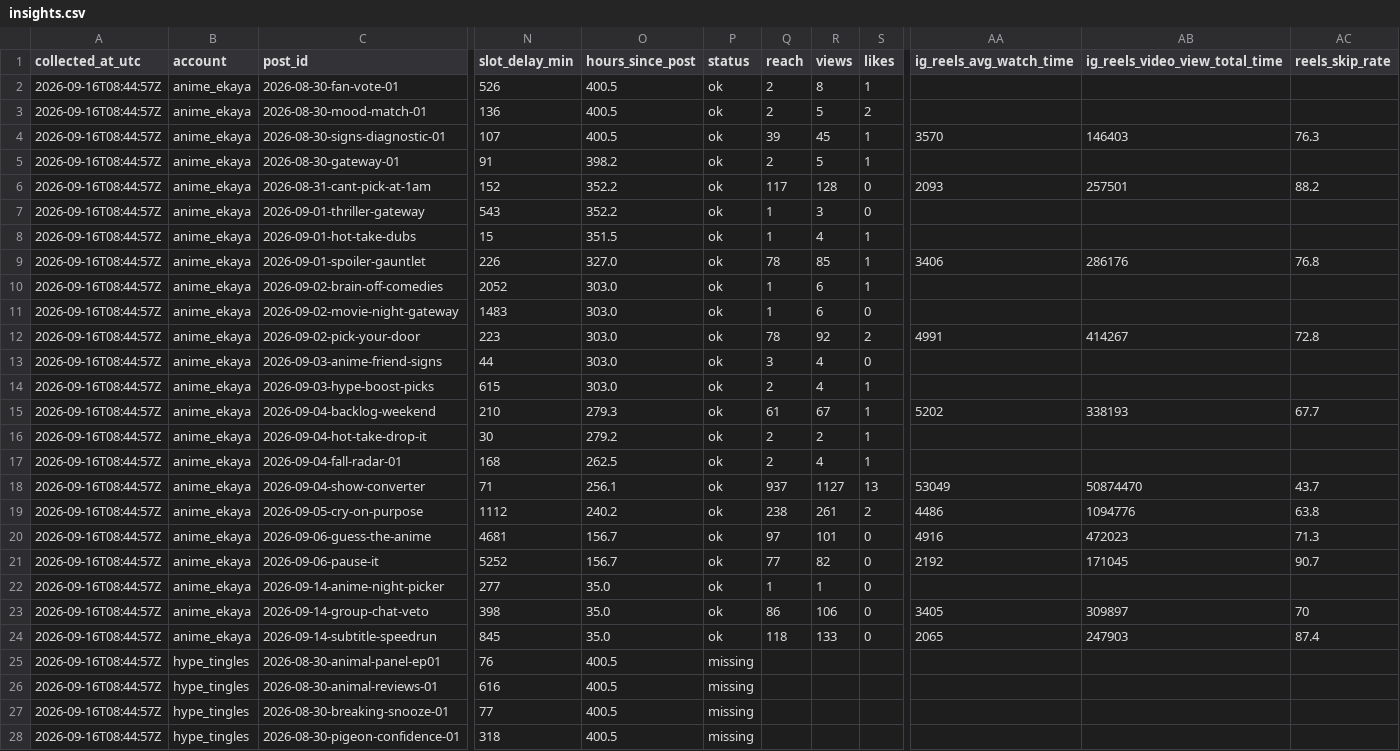
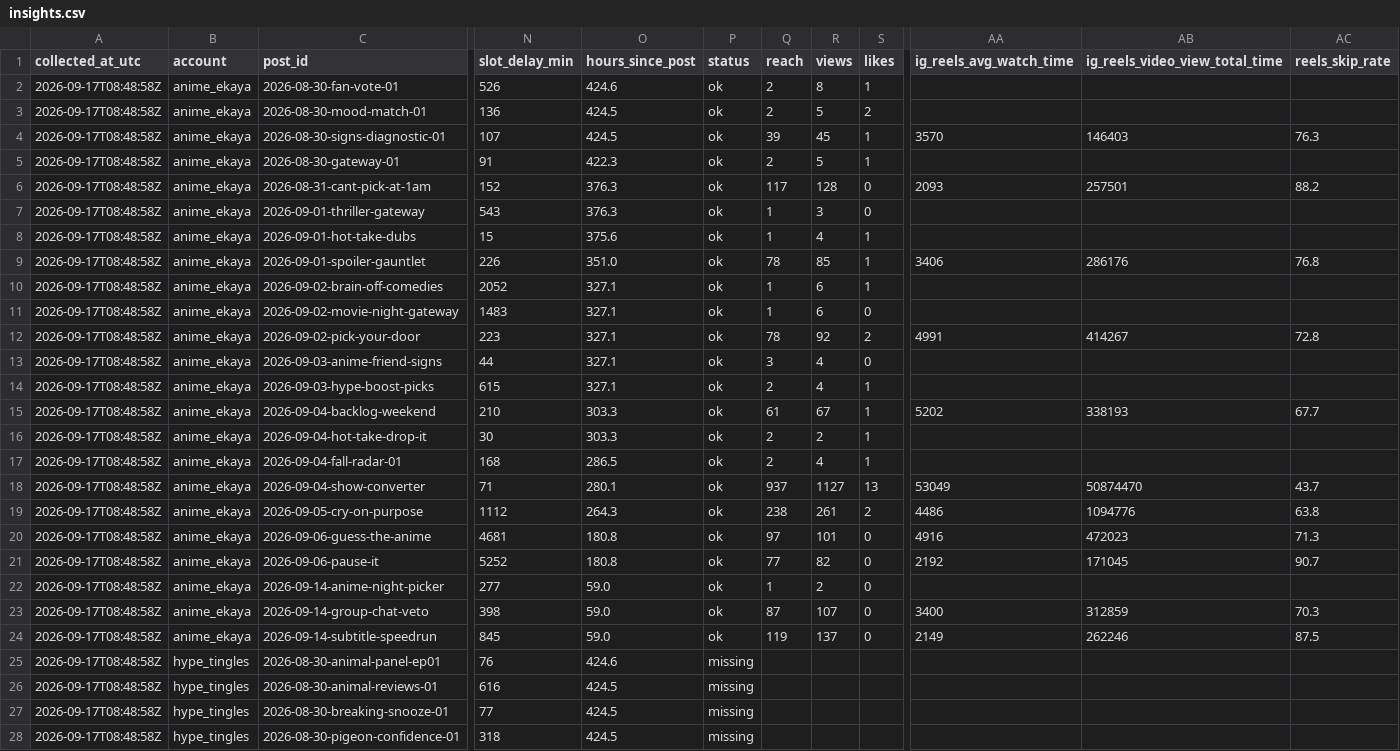
Before and after one commit to harshalpweb/instagram-accounts-social, a CSV file: analytics/insights.csv, drawn as a sheet; only a part is shown, gaps mark what is left out; the diff covers the shown part only; the diff names each change by its address in the sheet, - before the commit and + after, or states it on an @@ line.

```diff
--- a/analytics/insights.csv
+++ b/analytics/insights.csv
-A2:A28 (collected_at_utc): 2026-09-16T08:44:57Z
+A2:A28 (collected_at_utc): 2026-09-17T08:48:58Z
-O2 (hours_since_post): 400.5
+O2 (hours_since_post): 424.6
-O3:O4 (hours_since_post): 400.5
+O3:O4 (hours_since_post): 424.5
-O5 (hours_since_post): 398.2
+O5 (hours_since_post): 422.3
-O6:O7 (hours_since_post): 352.2
+O6:O7 (hours_since_post): 376.3
-O8 (hours_since_post): 351.5
+O8 (hours_since_post): 375.6
-O9 (hours_since_post): 327.0
+O9 (hours_since_post): 351.0
-O10:O14 (hours_since_post): 303.0
+O10:O14 (hours_since_post): 327.1
-O15 (hours_since_post): 279.3
+O15 (hours_since_post): 303.3
-O16 (hours_since_post): 279.2
+O16 (hours_since_post): 303.3
-O17 (hours_since_post): 262.5
+O17 (hours_since_post): 286.5
-O18 (hours_since_post): 256.1
+O18 (hours_since_post): 280.1
-O19 (hours_since_post): 240.2
+O19 (hours_since_post): 264.3
-O20:O21 (hours_since_post): 156.7
+O20:O21 (hours_since_post): 180.8
-O22:O24 (hours_since_post): 35.0
+O22:O24 (hours_since_post): 59.0
-R22 (views): 1
+R22 (views): 2
-Q23 (reach): 86
+Q23 (reach): 87
-R23 (views): 106
+R23 (views): 107
-AA23 (ig_reels_avg_watch_time): 3405
+AA23 (ig_reels_avg_watch_time): 3400
-AB23 (ig_reels_video_view_total_time): 309897
+AB23 (ig_reels_video_view_total_time): 312859
-AC23 (reels_skip_rate): 70
+AC23 (reels_skip_rate): 70.3
-Q24 (reach): 118
+Q24 (reach): 119
-R24 (views): 133
+R24 (views): 137
-AA24 (ig_reels_avg_watch_time): 2065
+AA24 (ig_reels_avg_watch_time): 2149
-AB24 (ig_reels_video_view_total_time): 247903
+AB24 (ig_reels_video_view_total_time): 262246
-AC24 (reels_skip_rate): 87.4
+AC24 (reels_skip_rate): 87.5
-O25 (hours_since_post): 400.5
+O25 (hours_since_post): 424.6
-O26:O28 (hours_since_post): 400.5
+O26:O28 (hours_since_post): 424.5
```
Also changed, not shown: 116 edited cells elsewhere in this file, 1 other file.
